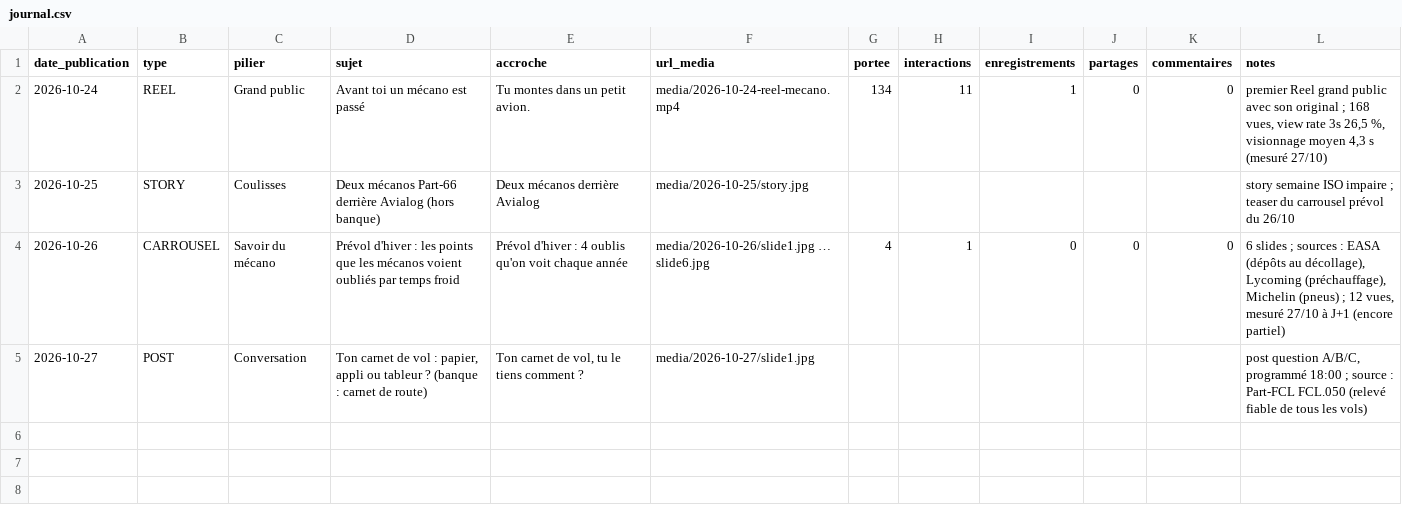
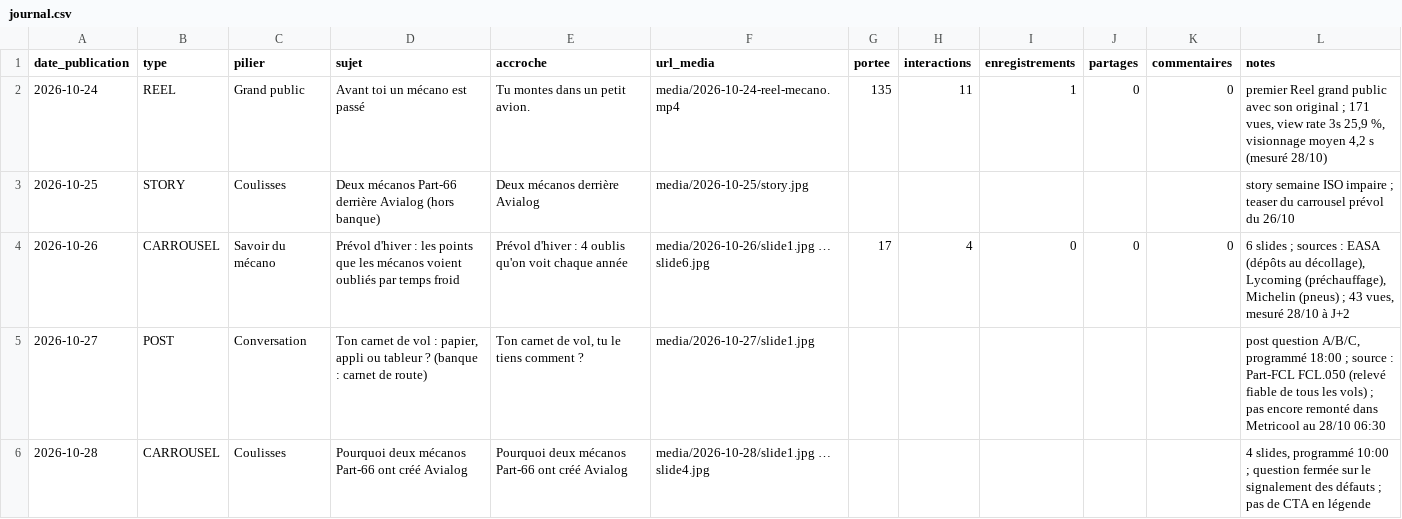
Before and after one commit to adminavialog-prog/avialog-insta-media, a CSV file: data/journal.csv, drawn as a sheet.

```diff
--- a/data/journal.csv
+++ b/data/journal.csv
@@ -1,5 +1,6 @@
 date_publication,type,pilier,sujet,accroche,url_media,portee,interactions,enregistrements,partages,commentaires,notes
-2026-10-24,REEL,Grand public,Avant toi un mécano est passé,Tu montes dans un petit avion.,media/2026-10-24-reel-mecano.mp4,134,11,1,0,0,"premier Reel grand public avec son original ; 168 vues, view rate 3s 26,5 %, visionnage moyen 4,3 s (mesuré 27/10)"
+2026-10-24,REEL,Grand public,Avant toi un mécano est passé,Tu montes dans un petit avion.,media/2026-10-24-reel-mecano.mp4,135,11,1,0,0,"premier Reel grand public avec son original ; 171 vues, view rate 3s 25,9 %, visionnage moyen 4,2 s (mesuré 28/10)"
 2026-10-25,STORY,Coulisses,Deux mécanos Part-66 derrière Avialog (hors banque),Deux mécanos derrière Avialog,media/2026-10-25/story.jpg,,,,,,story semaine ISO impaire ; teaser du carrousel prévol du 26/10
-2026-10-26,CARROUSEL,Savoir du mécano,Prévol d'hiver : les points que les mécanos voient oubliés par temps froid,Prévol d'hiver : 4 oublis qu'on voit chaque année,media/2026-10-26/slide1.jpg … slide6.jpg,4,1,0,0,0,"6 slides ; sources : EASA (dépôts au décollage), Lycoming (préchauffage), Michelin (pneus) ; 12 vues, mesuré 27/10 à J+1 (encore partiel)"
-2026-10-27,POST,Conversation,"Ton carnet de vol : papier, appli ou tableur ? (banque : carnet de route)","Ton carnet de vol, tu le tiens comment ?",media/2026-10-27/slide1.jpg,,,,,,"post question A/B/C, programmé 18:00 ; source : Part-FCL FCL.050 (relevé fiable de tous les vols)"
+2026-10-26,CARROUSEL,Savoir du mécano,Prévol d'hiver : les points que les mécanos voient oubliés par temps froid,Prévol d'hiver : 4 oublis qu'on voit chaque année,media/2026-10-26/slide1.jpg … slide6.jpg,17,4,0,0,0,"6 slides ; sources : EASA (dépôts au décollage), Lycoming (préchauffage), Michelin (pneus) ; 43 vues, mesuré 28/10 à J+2"
+2026-10-27,POST,Conversation,"Ton carnet de vol : papier, appli ou tableur ? (banque : carnet de route)","Ton carnet de vol, tu le tiens comment ?",media/2026-10-27/slide1.jpg,,,,,,"post question A/B/C, programmé 18:00 ; source : Part-FCL FCL.050 (relevé fiable de tous les vols) ; pas encore remonté dans Metricool au 28/10 06:30"
+2026-10-28,CARROUSEL,Coulisses,Pourquoi deux mécanos Part-66 ont créé Avialog,Pourquoi deux mécanos Part-66 ont créé Avialog,media/2026-10-28/slide1.jpg … slide4.jpg,,,,,,"4 slides, programmé 10:00 ; question fermée sur le signalement des défauts ; pas de CTA en légende"
```
Also changed, not shown: 6 other files.
